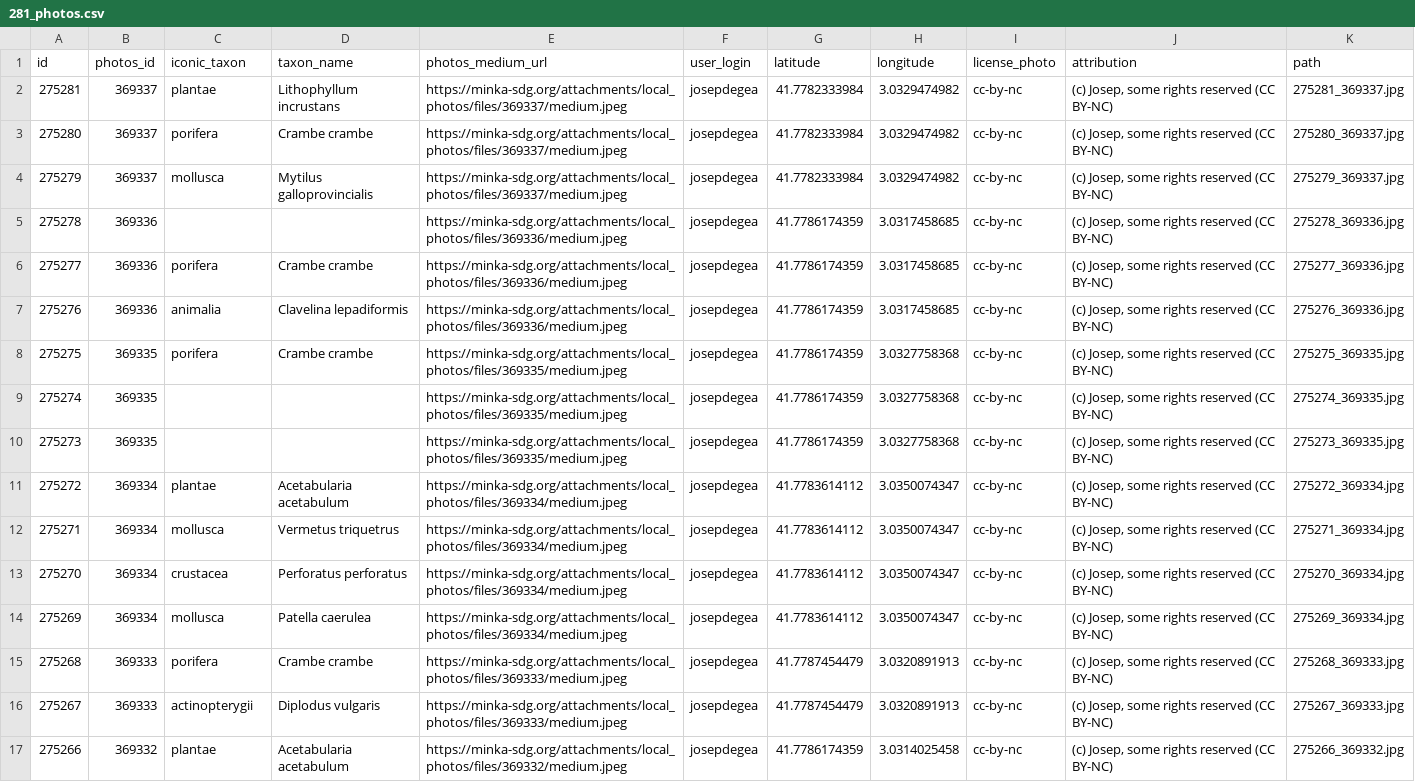
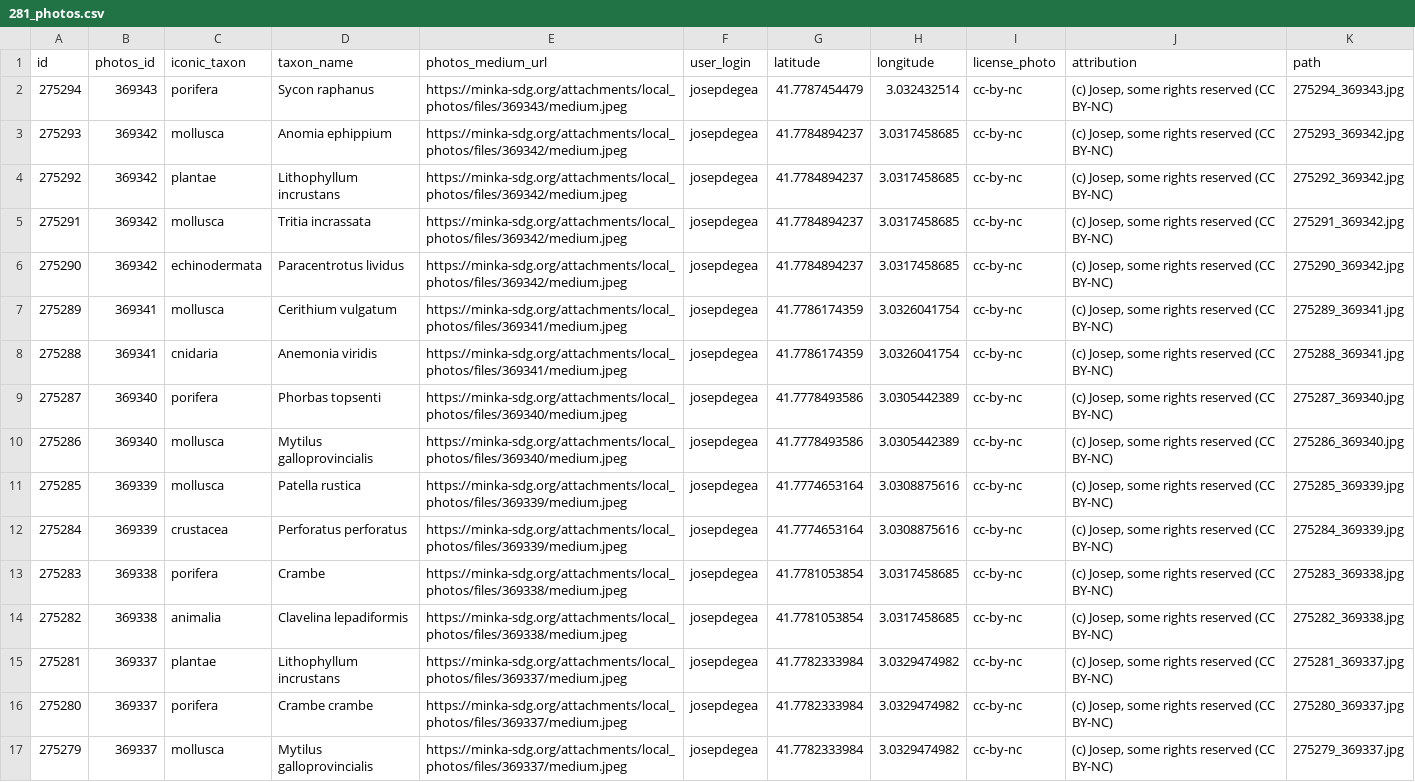
Before and after one commit to pynomaly/datawrapper_update, a CSV file: data/281_photos.csv, drawn as a sheet; only a part is shown; the shorter side is filled out with more unchanged rows.

```diff
--- a/data/281_photos.csv
+++ b/data/281_photos.csv
@@ -1,2 +1,15 @@
 id,photos_id,iconic_taxon,taxon_name,photos_medium_url,user_login,latitude,longitude,license_photo,attribution,path
+275294,369343,porifera,Sycon raphanus,https://minka-sdg.org/attachments/local_photos/files/369343/medium.jpeg,josepdegea,41.7787454479,3.032432514,cc-by-nc,"(c) Josep, some rights reserved (CC BY-NC)",275294_369343.jpg
+275293,369342,mollusca,Anomia ephippium,https://minka-sdg.org/attachments/local_photos/files/369342/medium.jpeg,josepdegea,41.7784894237,3.0317458685,cc-by-nc,"(c) Josep, some rights reserved (CC BY-NC)",275293_369342.jpg
+275292,369342,plantae,Lithophyllum incrustans,https://minka-sdg.org/attachments/local_photos/files/369342/medium.jpeg,josepdegea,41.7784894237,3.0317458685,cc-by-nc,"(c) Josep, some rights reserved (CC BY-NC)",275292_369342.jpg
+275291,369342,mollusca,Tritia incrassata,https://minka-sdg.org/attachments/local_photos/files/369342/medium.jpeg,josepdegea,41.7784894237,3.0317458685,cc-by-nc,"(c) Josep, some rights reserved (CC BY-NC)",275291_369342.jpg
+275290,369342,echinodermata,Paracentrotus lividus,https://minka-sdg.org/attachments/local_photos/files/369342/medium.jpeg,josepdegea,41.7784894237,3.0317458685,cc-by-nc,"(c) Josep, some rights reserved (CC BY-NC)",275290_369342.jpg
+275289,369341,mollusca,Cerithium vulgatum,https://minka-sdg.org/attachments/local_photos/files/369341/medium.jpeg,josepdegea,41.7786174359,3.0326041754,cc-by-nc,"(c) Josep, some rights reserved (CC BY-NC)",275289_369341.jpg
+275288,369341,cnidaria,Anemonia viridis,https://minka-sdg.org/attachments/local_photos/files/369341/medium.jpeg,josepdegea,41.7786174359,3.0326041754,cc-by-nc,"(c) Josep, some rights reserved (CC BY-NC)",275288_369341.jpg
+275287,369340,porifera,Phorbas topsenti,https://minka-sdg.org/attachments/local_photos/files/369340/medium.jpeg,josepdegea,41.7778493586,3.0305442389,cc-by-nc,"(c) Josep, some rights reserved (CC BY-NC)",275287_369340.jpg
+275286,369340,mollusca,Mytilus galloprovincialis,https://minka-sdg.org/attachments/local_photos/files/369340/medium.jpeg,josepdegea,41.7778493586,3.0305442389,cc-by-nc,"(c) Josep, some rights reserved (CC BY-NC)",275286_369340.jpg
+275285,369339,mollusca,Patella rustica,https://minka-sdg.org/attachments/local_photos/files/369339/medium.jpeg,josepdegea,41.7774653164,3.0308875616,cc-by-nc,"(c) Josep, some rights reserved (CC BY-NC)",275285_369339.jpg
+275284,369339,crustacea,Perforatus perforatus,https://minka-sdg.org/attachments/local_photos/files/369339/medium.jpeg,josepdegea,41.7774653164,3.0308875616,cc-by-nc,"(c) Josep, some rights reserved (CC BY-NC)",275284_369339.jpg
+275283,369338,porifera,Crambe,https://minka-sdg.org/attachments/local_photos/files/369338/medium.jpeg,josepdegea,41.7781053854,3.0317458685,cc-by-nc,"(c) Josep, some rights reserved (CC BY-NC)",275283_369338.jpg
+275282,369338,animalia,Clavelina lepadiformis,https://minka-sdg.org/attachments/local_photos/files/369338/medium.jpeg,josepdegea,41.7781053854,3.0317458685,cc-by-nc,"(c) Josep, some rights reserved (CC BY-NC)",275282_369338.jpg
 275281,369337,plantae,Lithophyllum incrustans,https://minka-sdg.org/attachments/local_photos/files/369337/medium.jpeg,josepdegea,41.7782333984,3.0329474982,cc-by-nc,"(c) Josep, some rights reserved (CC BY-NC)",275281_369337.jpg
```
Also changed, not shown: data/281_obs.csv, data/281_users.csv, 8 other files.
